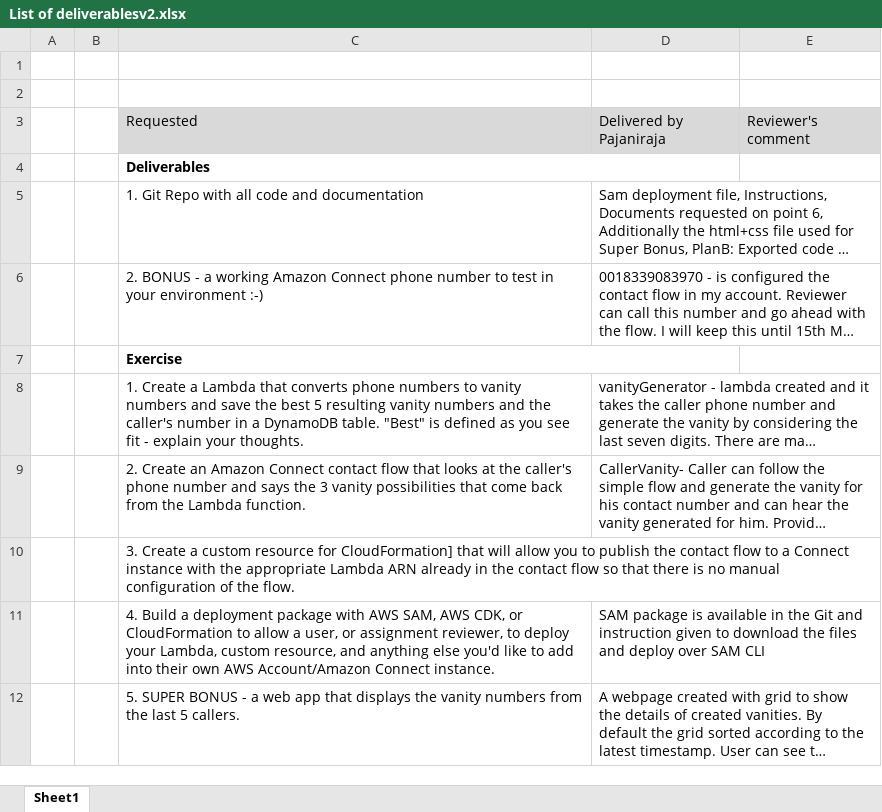
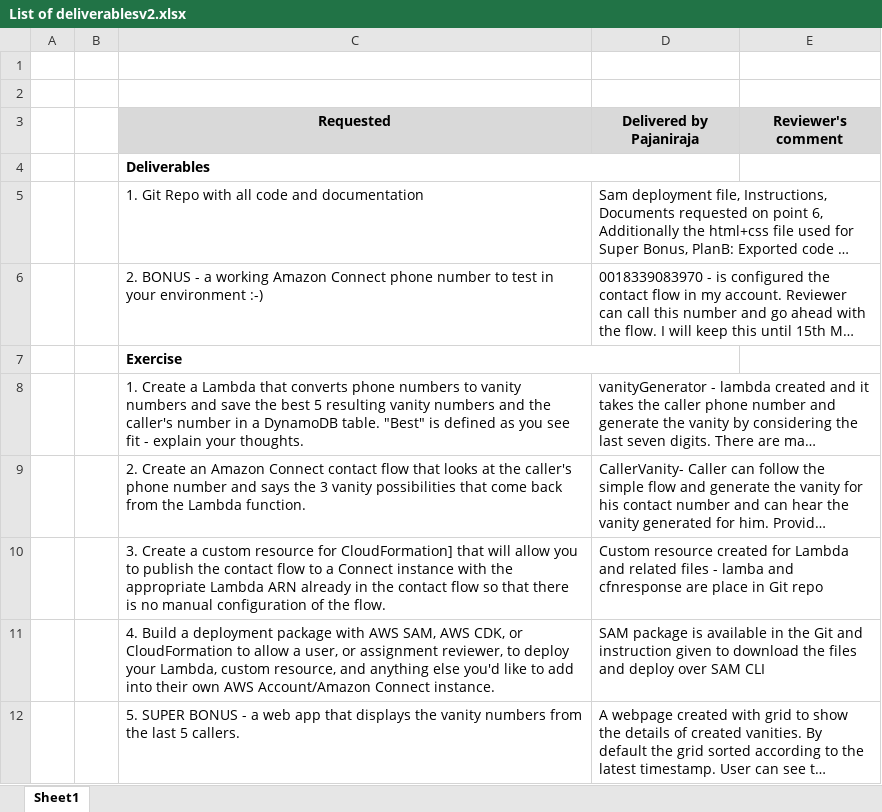
Before and after one commit to PajanirajaPoCs/VanityGeneratorPublic, an Excel workbook: Documents/List of deliverablesv2.xlsx, sheet Sheet1, drawn as a sheet; only a part is shown; long unchanged cells end in …; values as stored, in another font and other column widths than the file's, no borders; the diff covers the shown part only; the diff names each change by its address in the sheet, - before the commit and + after, or states it on an @@ line.

Commit message:
Add files via upload

```diff
--- a/Documents/List of deliverablesv2.xlsx (sheet Sheet1)
+++ b/Documents/List of deliverablesv2.xlsx (sheet Sheet1)
@@ C3:E3 bold: off → on, alignment: left → center @@
-D10 (Delivered by Pajaniraja): (empty)
+D10 (Delivered by Pajaniraja): Custom resource created for Lambda and related files - lamba and cfnresponse are place in Git repo
```
Also changed, not shown: 1 edited cell elsewhere in this sheet.
